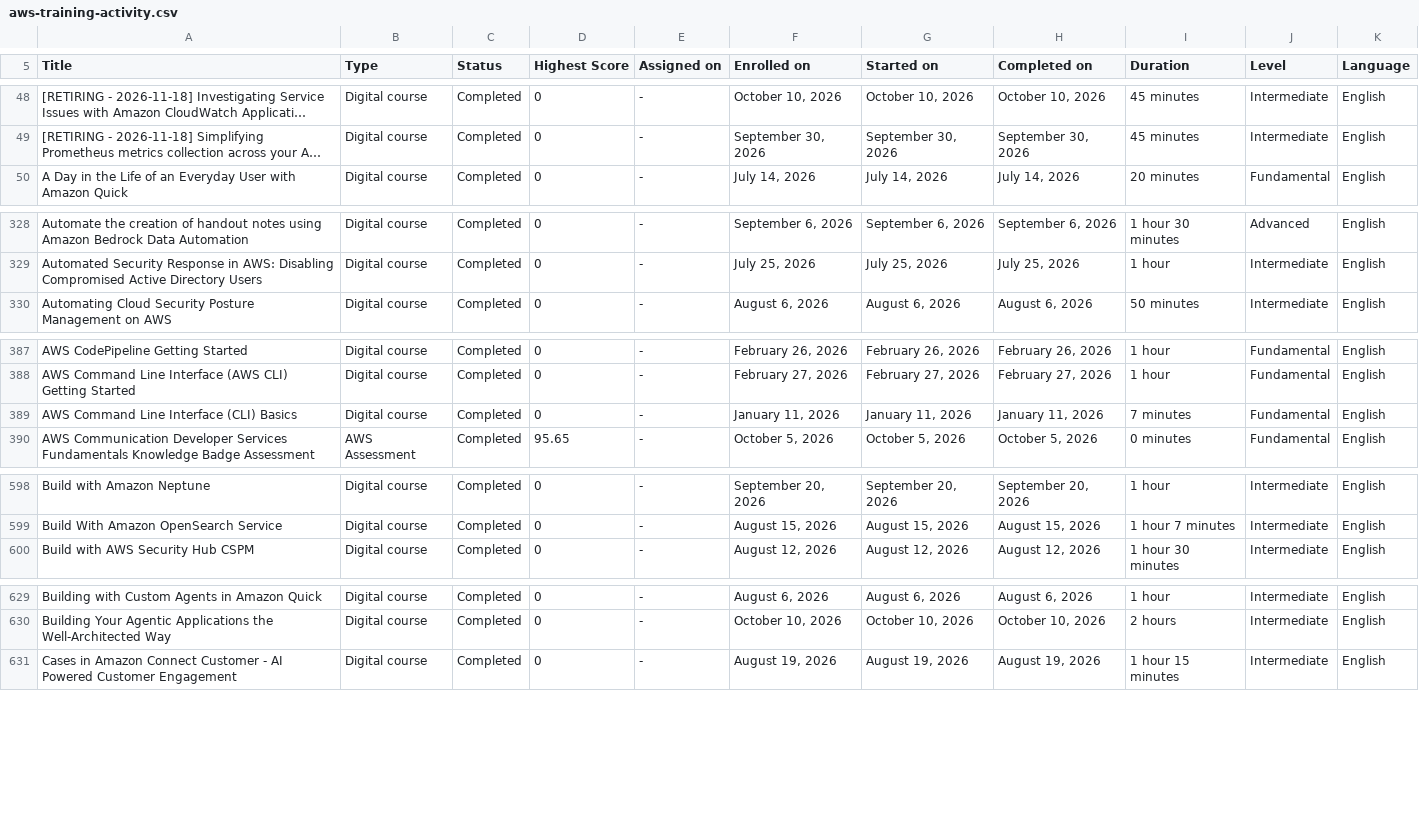
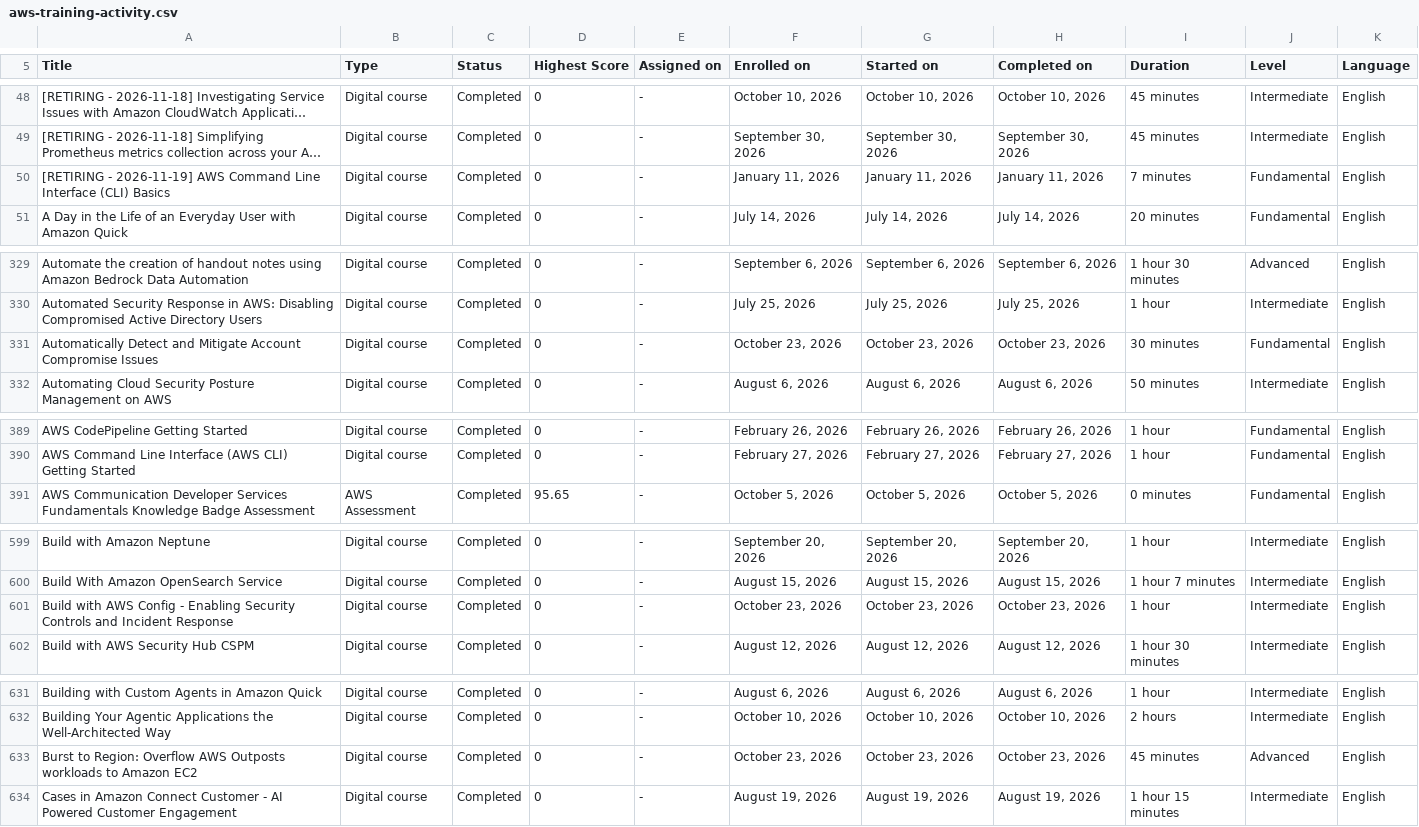
Before and after one commit to VojislavMiloradovic/my-credentials, a CSV file: data/aws-training-activity.csv, drawn as a sheet; only a part is shown, gaps mark what is left out; long unchanged cells end in …; removed rows and columns are numbered as before the commit, all else as after; the diff covers the shown part only; the diff names each change by its address in the sheet, - before the commit and + after, or states it on an @@ line.

Commit message:
Newset aws training csv export.

```diff
--- a/data/aws-training-activity.csv
+++ b/data/aws-training-activity.csv
+row 50: [RETIRING - 2026-11-19] AWS Command Line Interface (CLI) Basics | Digital course | Completed | 0 | - | January 11, 2026 | January 11, 2026 | January 11, 2026 | 7 minutes | Fundamental | English
+row 331: Automatically Detect and Mitigate Account Compromise Issues | Digital course | Completed | 0 | - | October 23, 2026 | October 23, 2026 | October 23, 2026 | 30 minutes | Fundamental | English
-row 389: AWS Command Line Interface (CLI) Basics | Digital course | Completed | 0 | - | January 11, 2026 | January 11, 2026 | January 11, 2026 | 7 minutes | Fundamental | English
+row 601: Build with AWS Config - Enabling Security Controls and Incident Response | Digital course | Completed | 0 | - | October 23, 2026 | October 23, 2026 | October 23, 2026 | 1 hour | Intermediate | English
+row 633: Burst to Region: Overflow AWS Outposts workloads to Amazon EC2 | Digital course | Completed | 0 | - | October 23, 2026 | October 23, 2026 | October 23, 2026 | 45 minutes | Advanced | English
```
Also changed, not shown: 7 added rows and 1 edited cell elsewhere in this file.
